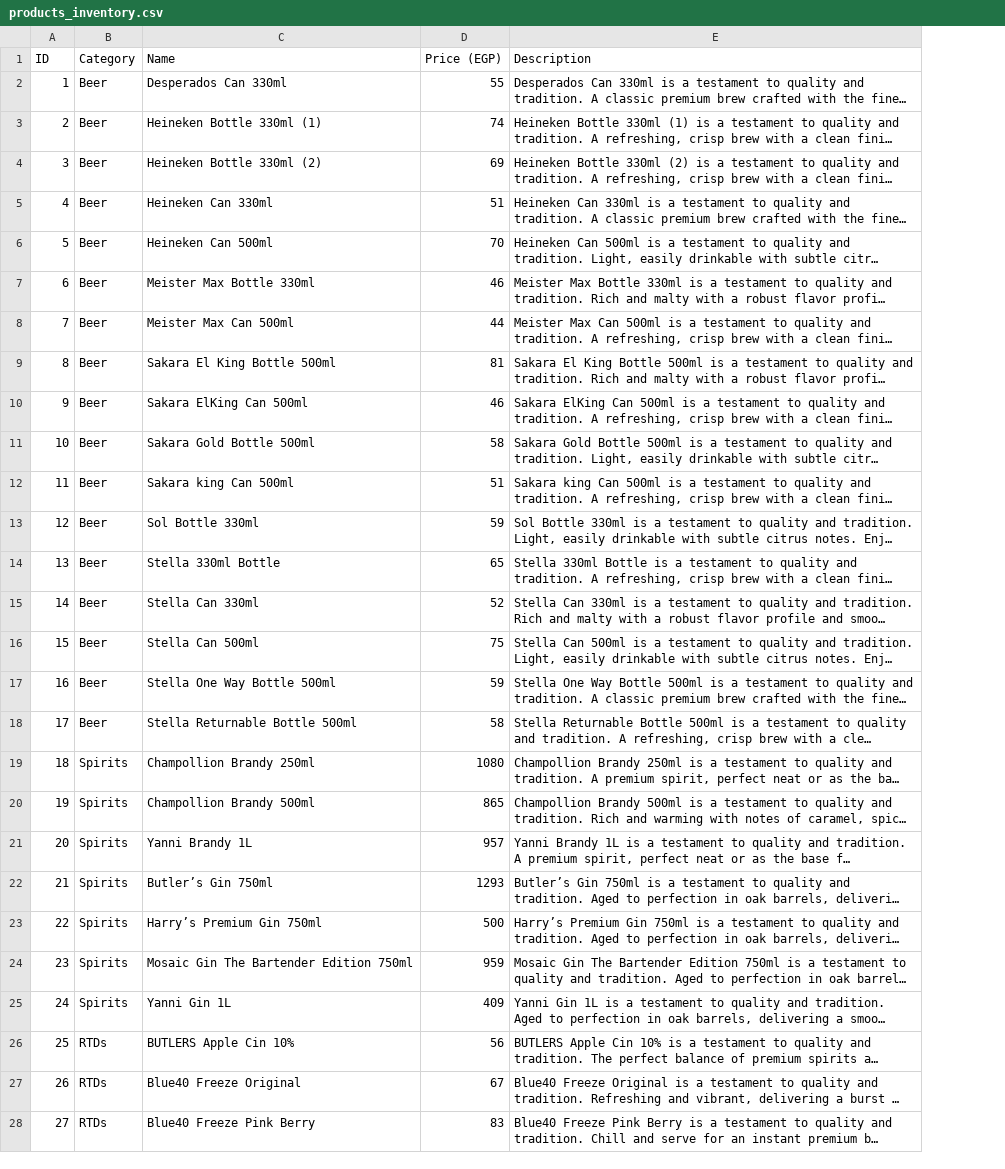
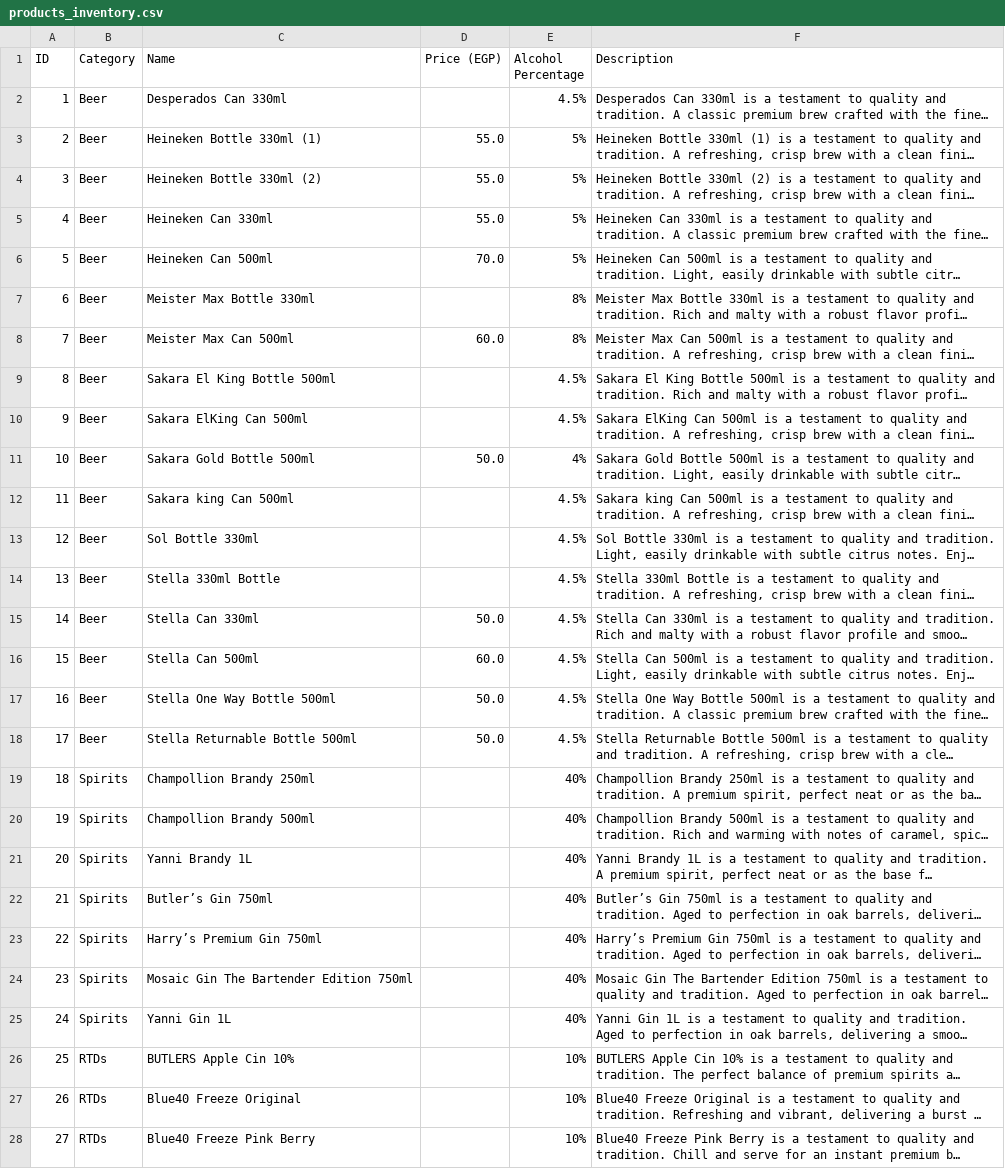
Before and after one commit to rasenrengan/beverage-catalog, a CSV file: products_inventory.csv, drawn as a sheet; only a part is shown; long unchanged cells end in …; the diff covers the shown part only; the diff names each change by its address in the sheet, - before the commit and + after, or states it on an @@ line.

Commit message:
Update products_inventory.csv with Drinkies.net prices and Alcohol Percentage column

```diff
--- a/products_inventory.csv
+++ b/products_inventory.csv
+column E (Alcohol Percentage), rows 2-28: 4.5% | 5% | 5% | 5% | 5% | 8% | 8% | 4.5% | 4.5% | 4% | 4.5% | 4.5% | 4.5% | 4.5% | 4.5% | 4.5% | 4.5% | 40% | 40% | 40% | 40% | 40% | 40% | 40% | 10% | 10% | 10%
-D2 (Price (EGP)): 55
+D2 (Price (EGP)): (empty)
-D3 (Price (EGP)): 74
+D3 (Price (EGP)): 55.0
-D4 (Price (EGP)): 69
+D4 (Price (EGP)): 55.0
-D5 (Price (EGP)): 51
+D5 (Price (EGP)): 55.0
-D6 (Price (EGP)): 70
+D6 (Price (EGP)): 70.0
-D7 (Price (EGP)): 46
+D7 (Price (EGP)): (empty)
-D8 (Price (EGP)): 44
+D8 (Price (EGP)): 60.0
-D9 (Price (EGP)): 81
+D9 (Price (EGP)): (empty)
-D10 (Price (EGP)): 46
+D10 (Price (EGP)): (empty)
-D11 (Price (EGP)): 58
+D11 (Price (EGP)): 50.0
-D12 (Price (EGP)): 51
+D12 (Price (EGP)): (empty)
-D13 (Price (EGP)): 59
+D13 (Price (EGP)): (empty)
-D14 (Price (EGP)): 65
+D14 (Price (EGP)): (empty)
-D15 (Price (EGP)): 52
+D15 (Price (EGP)): 50.0
-D16 (Price (EGP)): 75
+D16 (Price (EGP)): 60.0
-D17 (Price (EGP)): 59
+D17 (Price (EGP)): 50.0
-D18 (Price (EGP)): 58
+D18 (Price (EGP)): 50.0
-D19 (Price (EGP)): 1080
+D19 (Price (EGP)): (empty)
-D20 (Price (EGP)): 865
+D20 (Price (EGP)): (empty)
-D21 (Price (EGP)): 957
+D21 (Price (EGP)): (empty)
-D22 (Price (EGP)): 1293
+D22 (Price (EGP)): (empty)
-D23 (Price (EGP)): 500
+D23 (Price (EGP)): (empty)
-D24 (Price (EGP)): 959
+D24 (Price (EGP)): (empty)
-D25 (Price (EGP)): 409
+D25 (Price (EGP)): (empty)
-D26 (Price (EGP)): 56
+D26 (Price (EGP)): (empty)
-D27 (Price (EGP)): 67
+D27 (Price (EGP)): (empty)
-D28 (Price (EGP)): 83
+D28 (Price (EGP)): (empty)
```
Also changed, not shown: 90 edited cells elsewhere in this file, 1 other file.
